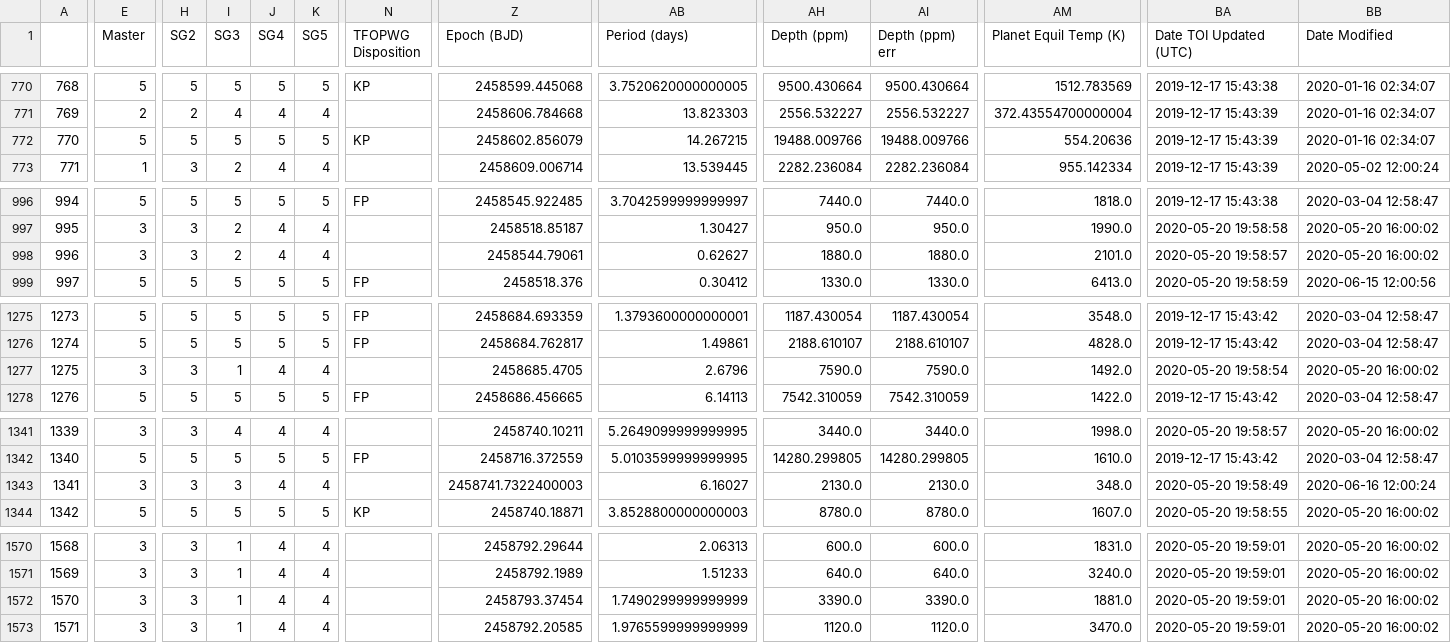
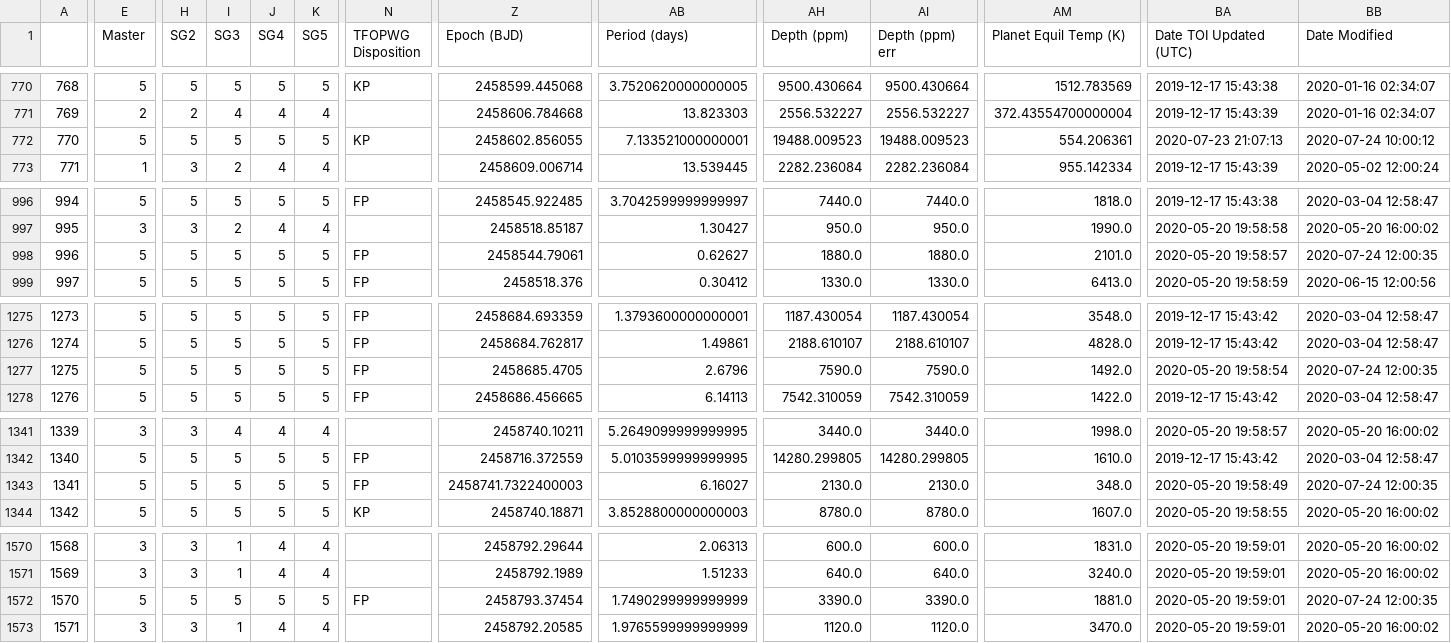
Before and after one commit to elisaquintana/exoplots, a CSV file: data/tess-candidates.csv, drawn as a sheet; only a part is shown, gaps mark what is left out; the diff covers the shown part only; the diff names each change by its address in the sheet, - before the commit and + after, or states it on an @@ line.

```diff
--- a/data/tess-candidates.csv
+++ b/data/tess-candidates.csv
-Z772 (Epoch (BJD)): 2458602.856079
+Z772 (Epoch (BJD)): 2458602.856055
-AB772 (Period (days)): 14.267215
+AB772 (Period (days)): 7.133521000000001
-AH772 (Depth (ppm)): 19488.009766
+AH772 (Depth (ppm)): 19488.009523
-AI772 (Depth (ppm) err): 19488.009766
+AI772 (Depth (ppm) err): 19488.009523
-AM772 (Planet Equil Temp (K)): 554.20636
+AM772 (Planet Equil Temp (K)): 554.206361
-BA772 (Date TOI Updated (UTC)): 2019-12-17 15:43:39
+BA772 (Date TOI Updated (UTC)): 2020-07-23 21:07:13
-BB772 (Date Modified): 2020-01-16 02:34:07
+BB772 (Date Modified): 2020-07-24 10:00:12
-E998 (Master): 3
+E998 (Master): 5
-H998 (SG2): 3
+H998 (SG2): 5
-I998 (SG3): 2
+I998 (SG3): 5
-J998 (SG4): 4
+J998 (SG4): 5
-K998 (SG5): 4
+K998 (SG5): 5
-N998 (TFOPWG Disposition): (empty)
+N998 (TFOPWG Disposition): FP
-BB998 (Date Modified): 2020-05-20 16:00:02
+BB998 (Date Modified): 2020-07-24 12:00:35
-E1277 (Master): 3
+E1277 (Master): 5
-H1277 (SG2): 3
+H1277 (SG2): 5
-I1277 (SG3): 1
+I1277 (SG3): 5
-J1277 (SG4): 4
+J1277 (SG4): 5
-K1277 (SG5): 4
+K1277 (SG5): 5
-N1277 (TFOPWG Disposition): (empty)
+N1277 (TFOPWG Disposition): FP
-BB1277 (Date Modified): 2020-05-20 16:00:02
+BB1277 (Date Modified): 2020-07-24 12:00:35
-E1343 (Master): 3
+E1343 (Master): 5
-H1343 (SG2): 3
+H1343 (SG2): 5
-I1343 (SG3): 3
+I1343 (SG3): 5
-J1343 (SG4): 4
+J1343 (SG4): 5
-K1343 (SG5): 4
+K1343 (SG5): 5
-N1343 (TFOPWG Disposition): (empty)
+N1343 (TFOPWG Disposition): FP
-BB1343 (Date Modified): 2020-06-16 12:00:24
+BB1343 (Date Modified): 2020-07-24 12:00:35
-E1572 (Master): 3
+E1572 (Master): 5
-H1572 (SG2): 3
+H1572 (SG2): 5
-I1572 (SG3): 1
+I1572 (SG3): 5
-J1572 (SG4): 4
+J1572 (SG4): 5
-K1572 (SG5): 4
+K1572 (SG5): 5
-N1572 (TFOPWG Disposition): (empty)
+N1572 (TFOPWG Disposition): FP
-BB1572 (Date Modified): 2020-05-20 16:00:02
+BB1572 (Date Modified): 2020-07-24 12:00:35
```
Also changed, not shown: 149 edited cells elsewhere in this file, 23 other files.
